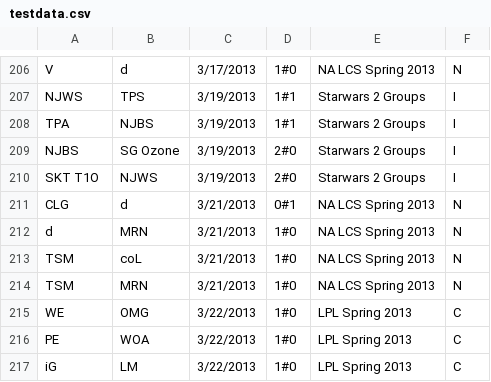
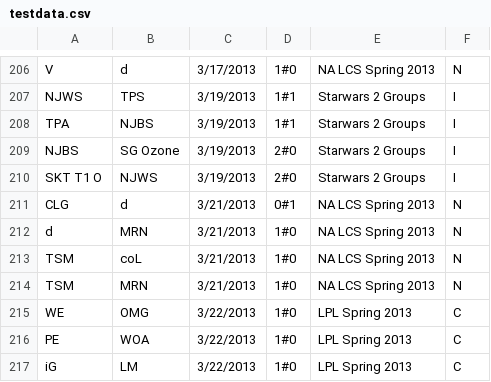
Before and after one commit to dseif/lol-elo, a CSV file: migrations/testdata.csv, drawn as a sheet; only a part is shown, gaps mark what is left out.

Commit message:
added aliases to alias.csv, fixed an error  in testdata

```diff
--- a/migrations/testdata.csv
+++ b/migrations/testdata.csv
@@ -209,3 +209,3 @@ TPA,NJBS,3/19/2013,1#1,Starwars 2 Groups,I
 NJBS,SG Ozone,3/19/2013,2#0,Starwars 2 Groups,I
-SKT T1O,NJWS,3/19/2013,2#0,Starwars 2 Groups,I
+SKT T1 O,NJWS,3/19/2013,2#0,Starwars 2 Groups,I
 CLG,d,3/21/2013,0#1,NA LCS Spring 2013,N
```
Also changed, not shown: 1 other file.
